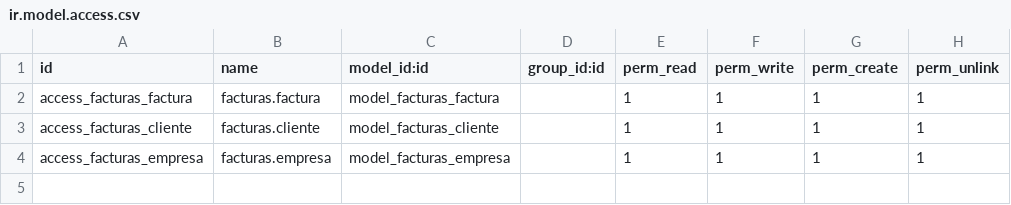
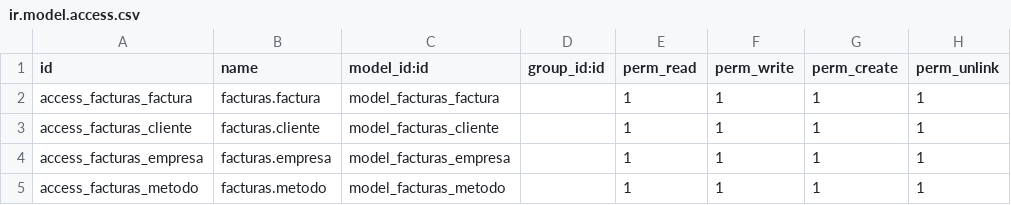
Before and after one commit to maroes17/transportesRomanesco, a CSV file: facturas/security/ir.model.access.csv, drawn as a sheet.

Commit message:
*agregue funcionalidades, logo y mejora del diseño de facturas

```diff
--- a/facturas/security/ir.model.access.csv
+++ b/facturas/security/ir.model.access.csv
@@ -4 +4,2 @@ access_facturas_cliente,facturas.cliente,model_facturas_cliente,,1,1,1,1
 access_facturas_empresa,facturas.empresa,model_facturas_empresa,,1,1,1,1
+access_facturas_metodo,facturas.metodo,model_facturas_metodo,,1,1,1,1
```
Also changed, not shown: 7 other files.
